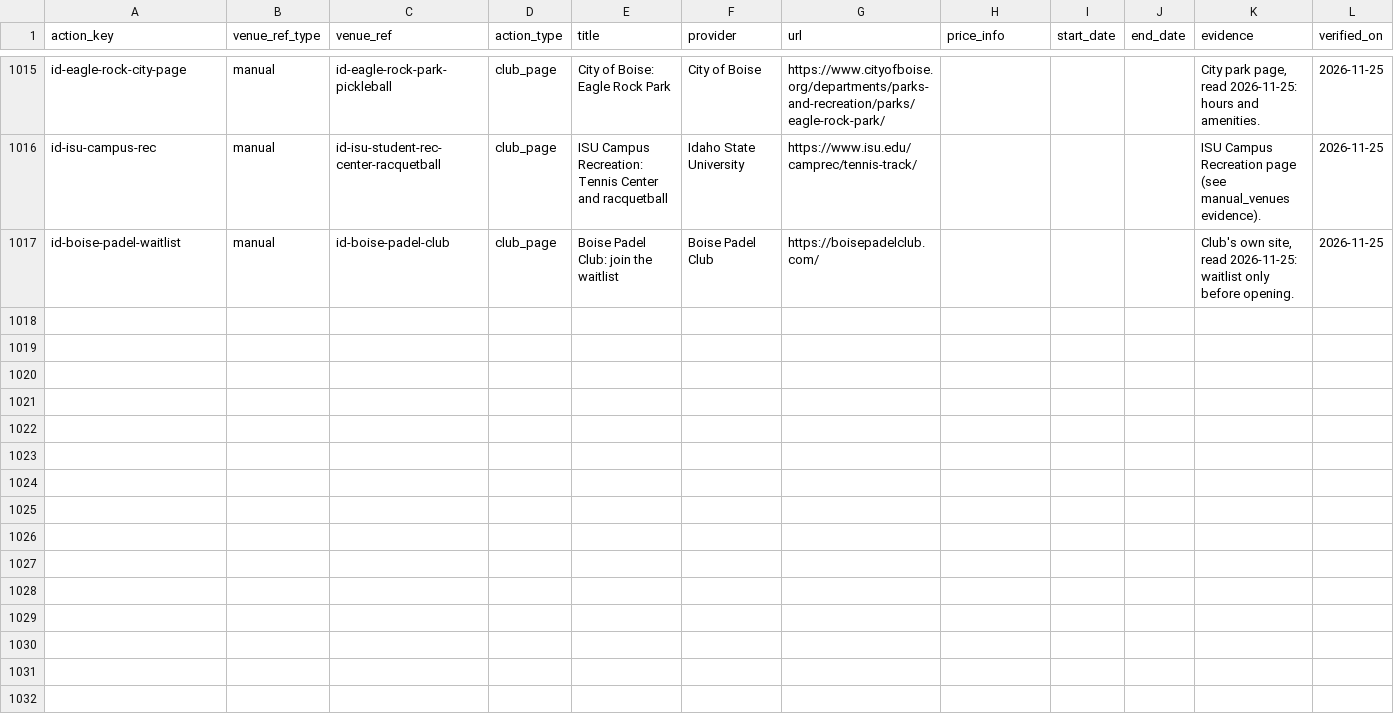
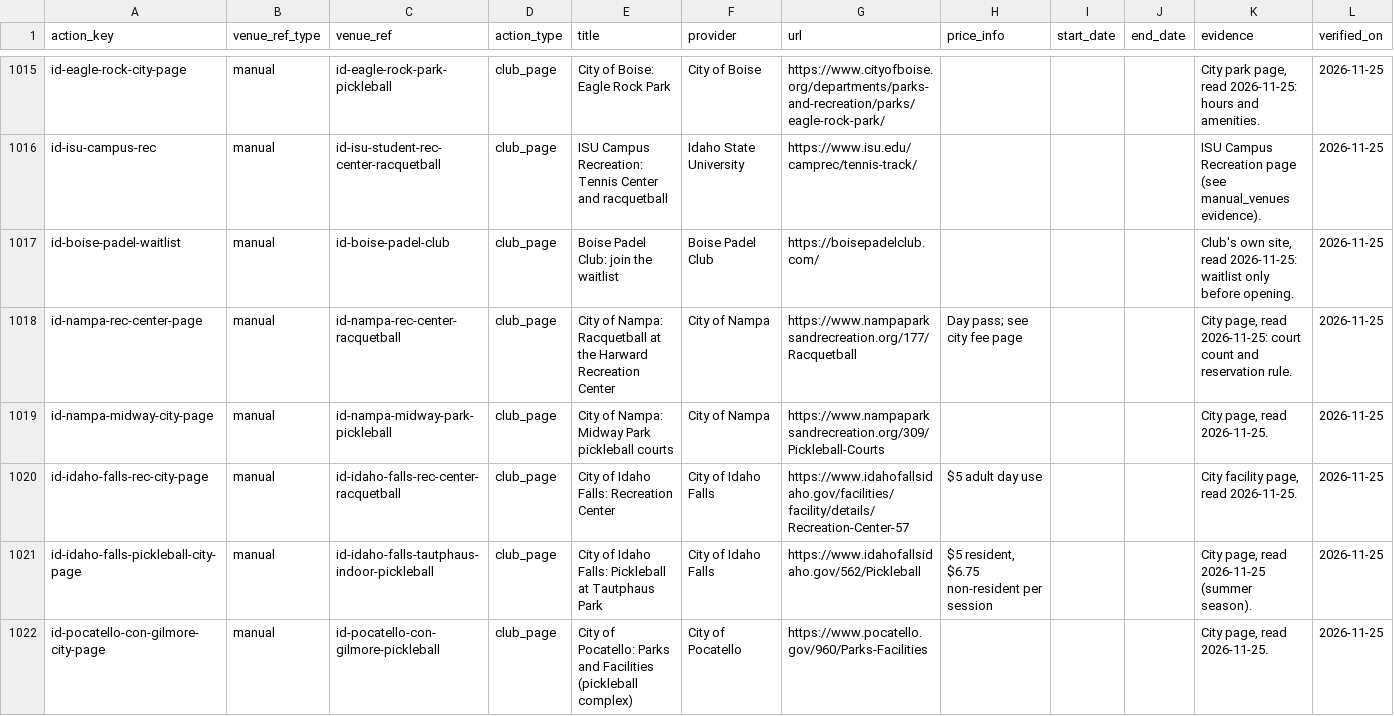
Before and after one commit to abov/courtconnect-ca, a CSV file: transform/seeds/venue_actions.csv, drawn as a sheet; only a part is shown, gaps mark what is left out.

Commit message:
Idaho research pass 2: Nampa, Idaho Falls, Pocatello city pages pinned; leads and log

```diff
--- a/transform/seeds/venue_actions.csv
+++ b/transform/seeds/venue_actions.csv
@@ -1017 +1017,6 @@ id-isu-campus-rec,manual,id-isu-student-rec-center-racquetball,club_page,ISU Cam
 id-boise-padel-waitlist,manual,id-boise-padel-club,club_page,Boise Padel Club: join the waitlist,Boise Padel Club,https://boisepadelclub.com/,,,,"Club's own site, read 2026-11-25: waitlist only before opening.",2026-11-25
+id-nampa-rec-center-page,manual,id-nampa-rec-center-racquetball,club_page,City of Nampa: Racquetball at the Harward Recreation Center,City of Nampa,https://www.nampaparksandrecreation.org/177/Racquetball,Day pass; see city fee page,,,"City page, read 2026-11-25: court count and reservation rule.",2026-11-25
+id-nampa-midway-city-page,manual,id-nampa-midway-park-pickleball,club_page,City of Nampa: Midway Park pickleball courts,City of Nampa,https://www.nampaparksandrecreation.org/309/Pickleball-Courts,,,,"City page, read 2026-11-25.",2026-11-25
+id-idaho-falls-rec-city-page,manual,id-idaho-falls-rec-center-racquetball,club_page,City of Idaho Falls: Recreation Center,City of Idaho Falls,https://www.idahofallsidaho.gov/facilities/facility/details/Recreation-Center-57,$5 adult day use,,,"City facility page, read 2026-11-25.",2026-11-25
+id-idaho-falls-pickleball-city-page,manual,id-idaho-falls-tautphaus-indoor-pickleball,club_page,City of Idaho Falls: Pickleball at Tautphaus Park,City of Idaho Falls,https://www.idahofallsidaho.gov/562/Pickleball,"$5 resident, $6.75 non-resident per session",,,"City page, read 2026-11-25 (summer season).",2026-11-25
+id-pocatello-con-gilmore-city-page,manual,id-pocatello-con-gilmore-pickleball,club_page,City of Pocatello: Parks and Facilities (pickleball complex),City of Pocatello,https://www.pocatello.gov/960/Parks-Facilities,,,,"City page, read 2026-11-25.",2026-11-25
```
Also changed, not shown: transform/seeds/venue_leads.csv, 3 other files.
